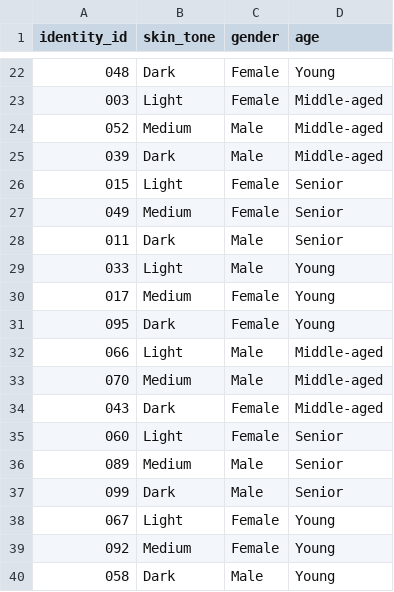
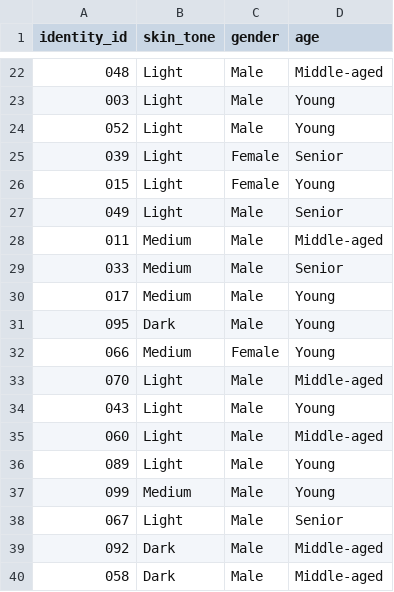
Before and after one commit to chapranishika/image-liveliness, a CSV file: data/cfp_demographics.csv, drawn as a sheet; only a part is shown, gaps mark what is left out; the diff covers the shown part only.

```diff
--- a/data/cfp_demographics.csv
+++ b/data/cfp_demographics.csv
@@ -22,19 +22,19 @@ identity_id,skin_tone,gender,age
-048,Dark,Female,Young
-003,Light,Female,Middle-aged
-052,Medium,Male,Middle-aged
-039,Dark,Male,Middle-aged
-015,Light,Female,Senior
-049,Medium,Female,Senior
-011,Dark,Male,Senior
-033,Light,Male,Young
-017,Medium,Female,Young
-095,Dark,Female,Young
-066,Light,Male,Middle-aged
-070,Medium,Male,Middle-aged
-043,Dark,Female,Middle-aged
-060,Light,Female,Senior
-089,Medium,Male,Senior
-099,Dark,Male,Senior
-067,Light,Female,Young
-092,Medium,Female,Young
-058,Dark,Male,Young
+048,Light,Male,Middle-aged
+003,Light,Male,Young
+052,Light,Male,Young
+039,Light,Female,Senior
+015,Light,Female,Young
+049,Light,Male,Senior
+011,Medium,Male,Middle-aged
+033,Medium,Male,Senior
+017,Medium,Male,Young
+095,Dark,Male,Young
+066,Medium,Female,Young
+070,Light,Male,Middle-aged
+043,Light,Male,Young
+060,Light,Male,Middle-aged
+089,Light,Male,Young
+099,Medium,Male,Young
+067,Light,Male,Senior
+092,Dark,Male,Middle-aged
+058,Dark,Male,Middle-aged
```
Also changed, not shown: 41 edited cells elsewhere in this file, 4 other files.
